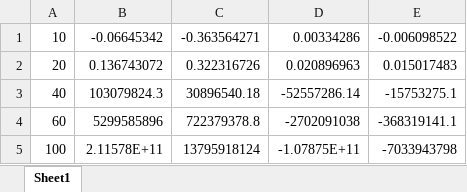
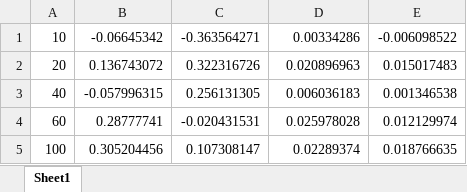
Before and after one commit to TeamHCR/cumcm-code, an Excel workbook: P3-paper.xlsx, sheet Sheet1, drawn as a sheet; values as stored, in another font and other column widths than the file's, no borders; the diff names each change by its address in the sheet, - before the commit and + after, or states it on an @@ line.

```diff
--- a/P3-paper.xlsx (sheet Sheet1)
+++ b/P3-paper.xlsx (sheet Sheet1)
-B3: 103079824.3
+B3: -0.057996315
-C3: 30896540.18
+C3: 0.256131305
-D3: -52557286.14
+D3: 0.006036183
-E3: -15753275.1
+E3: 0.001346538
-B4: 5299585896
+B4: 0.28777741
-C4: 722379378.8
+C4: -0.020431531
-D4: -2702091038
+D4: 0.025978028
-E4: -368319141.1
+E4: 0.012129974
-B5: 2.11578E+11
+B5: 0.305204456
-C5: 13795918124
+C5: 0.107308147
-D5: -1.07875E+11
+D5: 0.02289374
-E5: -7033943798
+E5: 0.018766635
```
Also changed, not shown: P11.xlsx, P12-paper.xlsx, 21 other files.
